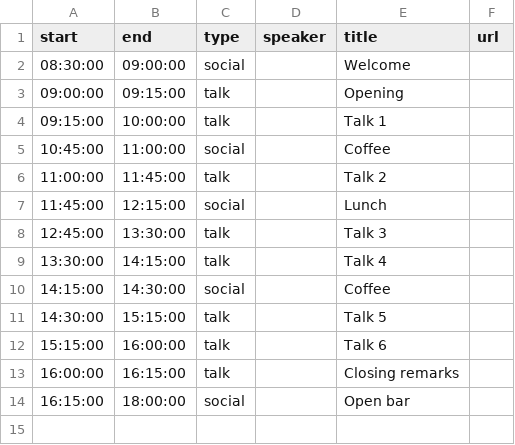
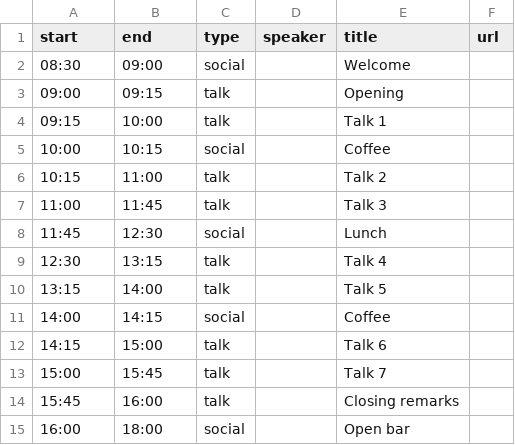
Before and after one commit to elgentos/magetitans, a CSV file: _data/agenda.csv, drawn as a sheet; removed rows and columns are numbered as before the commit, all else as after; the diff names each change by its address in the sheet, - before the commit and + after, or states it on an @@ line.

Commit message:
Updated agenda with 7 slots

```diff
--- a/_data/agenda.csv
+++ b/_data/agenda.csv
-A2 (start): 08:30:00
+A2 (start): 08:30
-B2 (end): 09:00:00
+B2 (end): 09:00
-A3 (start): 09:00:00
+A3 (start): 09:00
-B3 (end): 09:15:00
+B3 (end): 09:15
-A4 (start): 09:15:00
+A4 (start): 09:15
-B4 (end): 10:00:00
+B4 (end): 10:00
-A5 (start): 10:45:00
+A5 (start): 10:00
-B5 (end): 11:00:00
+B5 (end): 10:15
-A6 (start): 11:00:00
+A6 (start): 10:15
-B6 (end): 11:45:00
+B6 (end): 11:00
+row 7: 11:00 | 11:45 | talk |  | Talk 3
-A8 (start): 11:45:00
+A8 (start): 11:45
-B8 (end): 12:15:00
+B8 (end): 12:30
-row 8: 12:45:00 | 13:30:00 | talk |  | Talk 3
-A9 (start): 13:30:00
+A9 (start): 12:30
-B9 (end): 14:15:00
+B9 (end): 13:15
+row 10: 13:15 | 14:00 | talk |  | Talk 5
-A11 (start): 14:15:00
+A11 (start): 14:00
-B11 (end): 14:30:00
+B11 (end): 14:15
-row 11: 14:30:00 | 15:15:00 | talk |  | Talk 5
-A12 (start): 15:15:00
+A12 (start): 14:15
-B12 (end): 16:00:00
+B12 (end): 15:00
+row 13: 15:00 | 15:45 | talk |  | Talk 7
-A14 (start): 16:00:00
+A14 (start): 15:45
-B14 (end): 16:15:00
+B14 (end): 16:00
-A15 (start): 16:15:00
+A15 (start): 16:00
-B15 (end): 18:00:00
+B15 (end): 18:00
```
Also changed, not shown: 1 other file.
